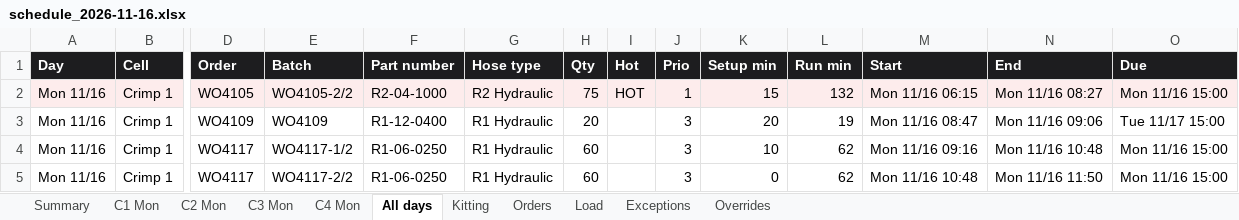
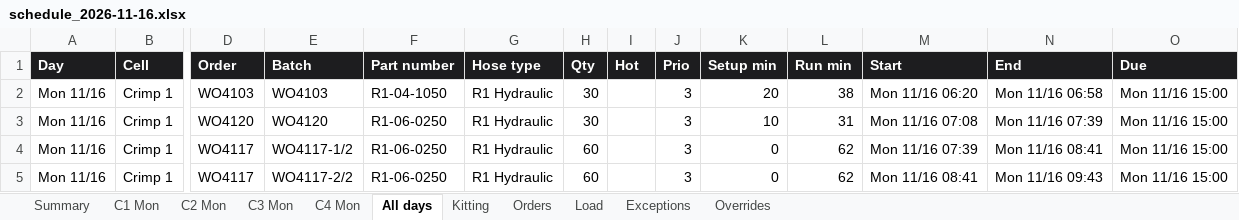
Before and after one commit to larryjmorgan/shop-class-hello, an Excel workbook: hose-scheduler/examples/sample_output/schedule_2026-11-16.xlsx, sheet All days, drawn as a sheet; only a part is shown, gaps mark what is left out; values as stored, in another font and other column widths than the file's, no borders; the diff covers the shown part only; the diff names each change by its address in the sheet, - before the commit and + after, or states it on an @@ line.

```diff
--- a/hose-scheduler/examples/sample_output/schedule_2026-11-16.xlsx (sheet All days)
+++ b/hose-scheduler/examples/sample_output/schedule_2026-11-16.xlsx (sheet All days)
-A2:O2 fill: #FDECEC
+A2:O2 fill: none
-D2 (Order): WO4105
+D2 (Order): WO4103
-E2 (Batch): WO4105-2/2
+E2 (Batch): WO4103
-F2 (Part number): R2-04-1000
+F2 (Part number): R1-04-1050
-G2 (Hose type): R2 Hydraulic
+G2 (Hose type): R1 Hydraulic
-H2 (Qty): 75
+H2 (Qty): 30
-I2 (Hot): HOT
+I2 (Hot): (empty)
-J2 (Prio): 1
+J2 (Prio): 3
-K2 (Setup min): 15
+K2 (Setup min): 20
-L2 (Run min): 132
+L2 (Run min): 38
-M2 (Start): Mon 11/16 06:15
+M2 (Start): Mon 11/16 06:20
-N2 (End): Mon 11/16 08:27
+N2 (End): Mon 11/16 06:58
-D3 (Order): WO4109
+D3 (Order): WO4120
-E3 (Batch): WO4109
+E3 (Batch): WO4120
-F3 (Part number): R1-12-0400
+F3 (Part number): R1-06-0250
-H3 (Qty): 20
+H3 (Qty): 30
-K3 (Setup min): 20
+K3 (Setup min): 10
-L3 (Run min): 19
+L3 (Run min): 31
-M3 (Start): Mon 11/16 08:47
+M3 (Start): Mon 11/16 07:08
-N3 (End): Mon 11/16 09:06
+N3 (End): Mon 11/16 07:39
-O3 (Due): Tue 11/17 15:00
+O3 (Due): Mon 11/16 15:00
-K4 (Setup min): 10
+K4 (Setup min): 0
-M4 (Start): Mon 11/16 09:16
+M4 (Start): Mon 11/16 07:39
-N4 (End): Mon 11/16 10:48
+N4 (End): Mon 11/16 08:41
-M5 (Start): Mon 11/16 10:48
+M5 (Start): Mon 11/16 08:41
-N5 (End): Mon 11/16 11:50
+N5 (End): Mon 11/16 09:43
```
Also changed, not shown: 12 added rows, 12 removed rows, 199 edited cells and cell formats elsewhere in this sheet, sheet Kitting, sheet C2 Mon, sheet C4 Mon, sheet C1 Mon, sheet Load, sheet Orders, 4 more sheets, hose-scheduler/examples/sample_inputs.xlsx, 31 other files.
